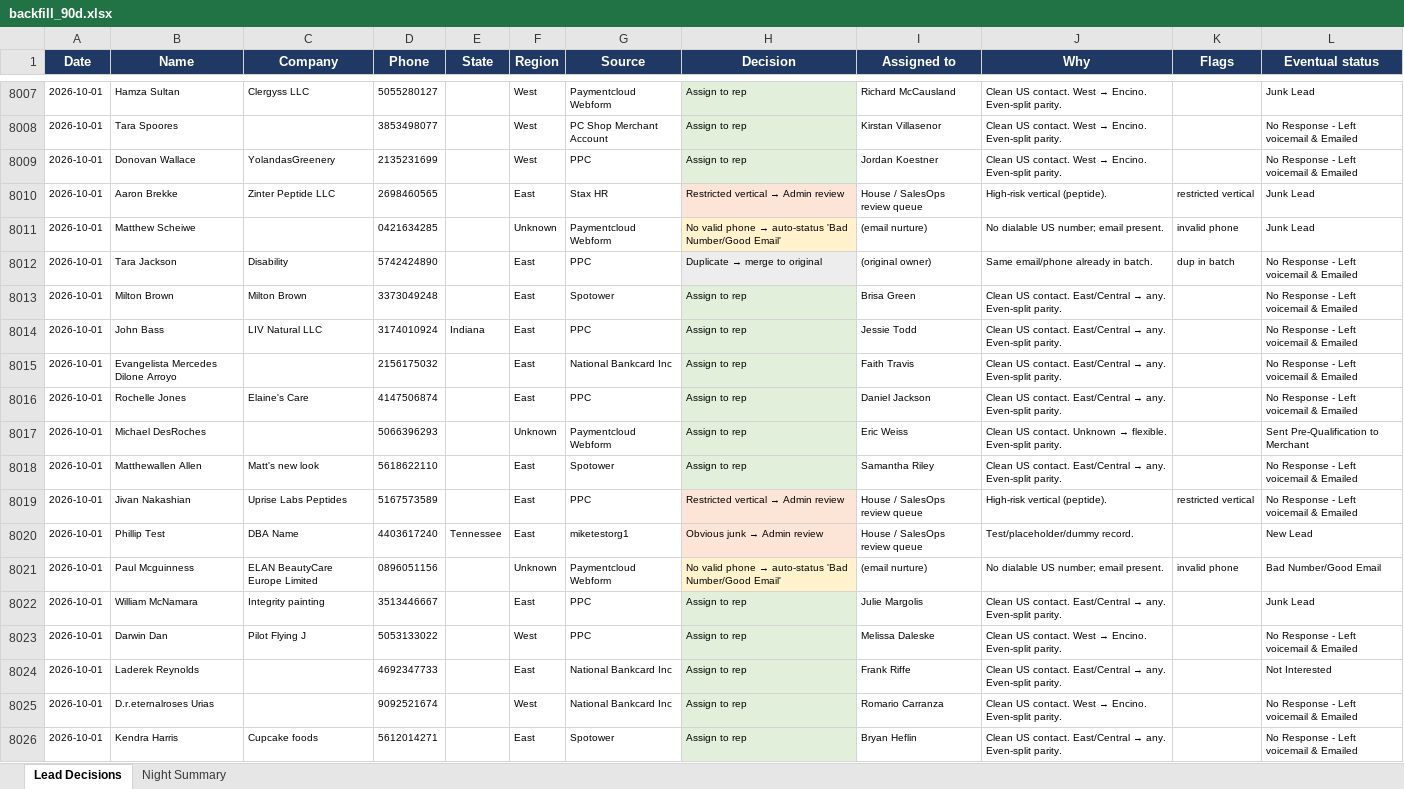
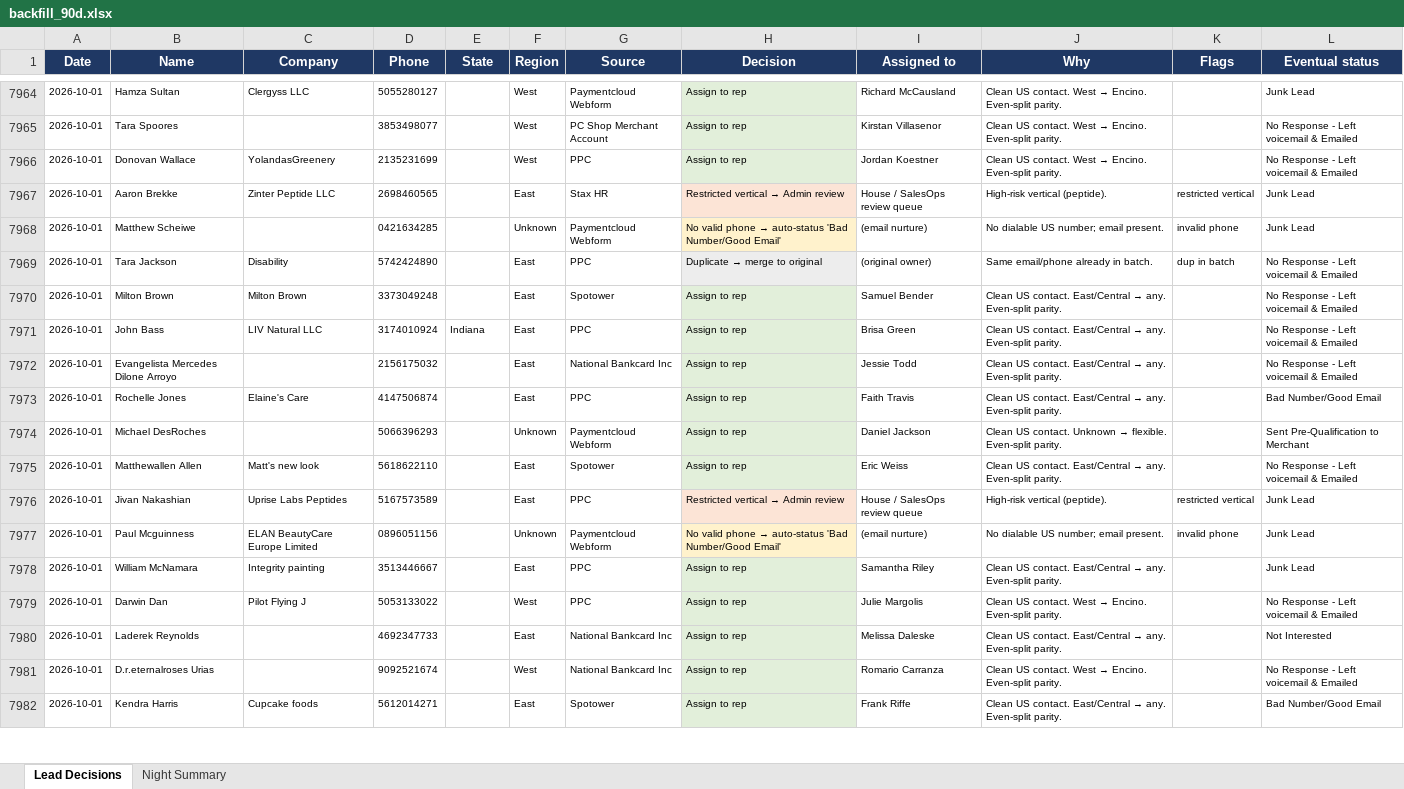
Before and after one commit to kurvnick/kurvpay-pcrep, an Excel workbook: logs/backfill_90d.xlsx, sheet Lead Decisions, drawn as a sheet; only a part is shown, gaps mark what is left out; values as stored, in another font and other column widths than the file's, no borders; removed rows and columns are numbered as before the commit, all else as after; the diff covers the shown part only; the diff names each change by its address in the sheet, - before the commit and + after, or states it on an @@ line.

Commit message:
Decision log 2026-10-02

```diff
--- a/logs/backfill_90d.xlsx (sheet Lead Decisions)
+++ b/logs/backfill_90d.xlsx (sheet Lead Decisions)
-I7970 (Assigned to): Brisa Green
+I7970 (Assigned to): Samuel Bender
-I7971 (Assigned to): Jessie Todd
+I7971 (Assigned to): Brisa Green
-I7972 (Assigned to): Faith Travis
+I7972 (Assigned to): Jessie Todd
-I7973 (Assigned to): Daniel Jackson
+I7973 (Assigned to): Faith Travis
-L7973 (Eventual status): No Response - Left voicemail & Emailed
+L7973 (Eventual status): Bad Number/Good Email
-I7974 (Assigned to): Eric Weiss
+I7974 (Assigned to): Daniel Jackson
-I7975 (Assigned to): Samantha Riley
+I7975 (Assigned to): Eric Weiss
-L7976 (Eventual status): No Response - Left voicemail & Emailed
+L7976 (Eventual status): Junk Lead
-row 8020: 2026-10-01 | Phillip Test | DBA Name | 4403617240 | Tennessee | East | miketestorg1 | Obvious junk → Admin review | House / SalesOps review queue | Test/placeholder/dummy record. |  | New Lead
-L7977 (Eventual status): Bad Number/Good Email
+L7977 (Eventual status): Junk Lead
-I7978 (Assigned to): Julie Margolis
+I7978 (Assigned to): Samantha Riley
-I7979 (Assigned to): Melissa Daleske
+I7979 (Assigned to): Julie Margolis
-I7980 (Assigned to): Frank Riffe
+I7980 (Assigned to): Melissa Daleske
-I7982 (Assigned to): Bryan Heflin
+I7982 (Assigned to): Frank Riffe
-L7982 (Eventual status): No Response - Left voicemail & Emailed
+L7982 (Eventual status): Bad Number/Good Email
```
Also changed, not shown: 114 added rows, 44 removed rows, 197 edited cells and cell formats elsewhere in this sheet, sheet Night Summary.
